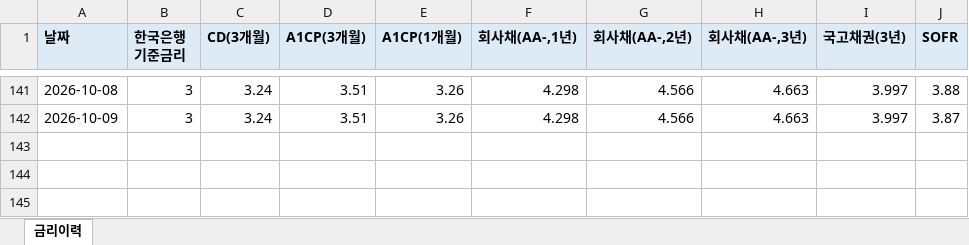
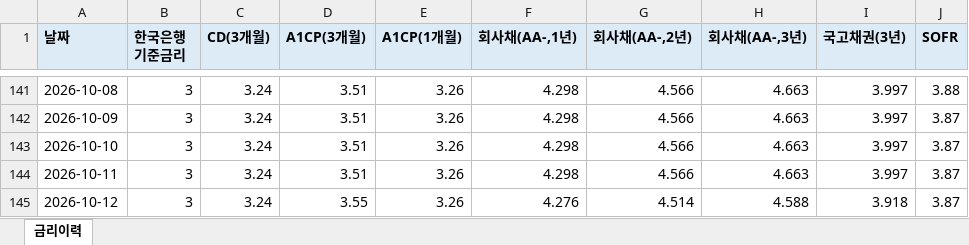
Before and after one commit to hanwha31020-bot/ratehisc, an Excel workbook: docs/data/history.xlsx, sheet 금리이력, drawn as a sheet; only a part is shown, gaps mark what is left out; values as stored, in another font and other column widths than the file's, no borders; the diff names each change by its address in the sheet, - before the commit and + after, or states it on an @@ line.

```diff
--- a/docs/data/history.xlsx (sheet 금리이력)
+++ b/docs/data/history.xlsx (sheet 금리이력)
+row 143: 2026-10-10 | 3 | 3.24 | 3.51 | 3.26 | 4.298 | 4.566 | 4.663 | 3.997 | 3.87
+row 144: 2026-10-11 | 3 | 3.24 | 3.51 | 3.26 | 4.298 | 4.566 | 4.663 | 3.997 | 3.87
+row 145: 2026-10-12 | 3 | 3.24 | 3.55 | 3.26 | 4.276 | 4.514 | 4.588 | 3.918 | 3.87
```
Also changed, not shown: 1 other file.
